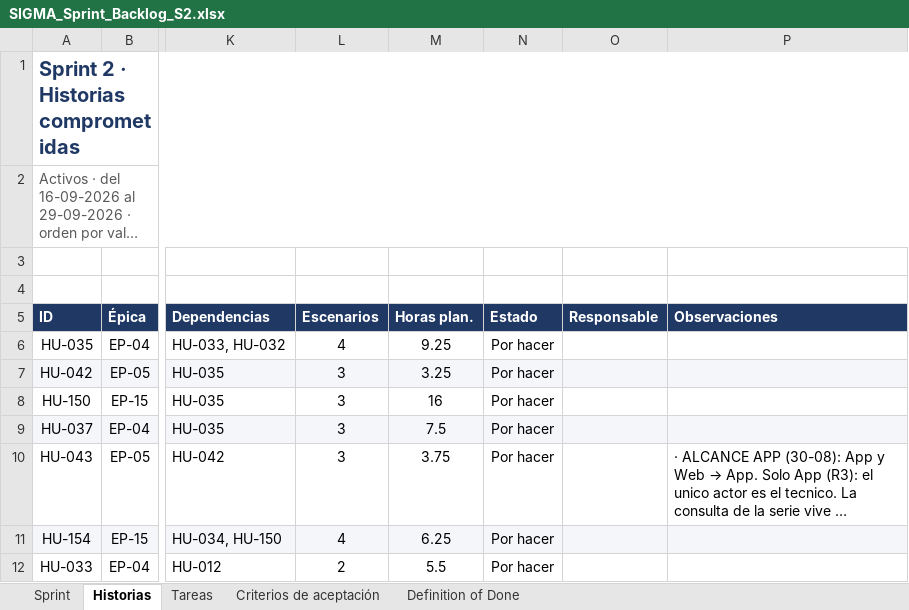
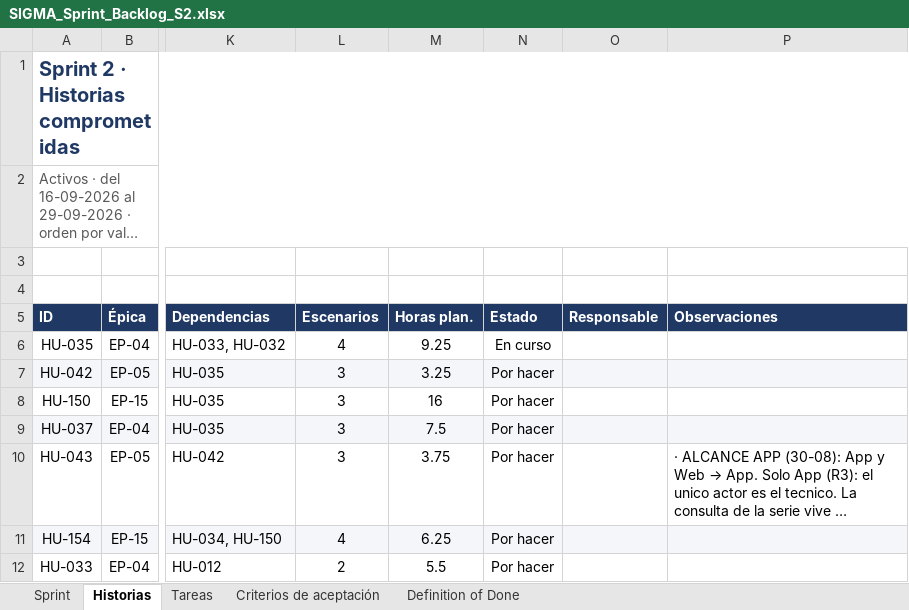
Before and after one commit to CodigoCreativoCL/SIGMA, an Excel workbook: Fase 2/Sprint Backlogs/SIGMA_Sprint_Backlog_S2.xlsx, sheet Historias, drawn as a sheet; only a part is shown, gaps mark what is left out; long unchanged cells end in …; values as stored, in another font and other column widths than the file's, no borders; conditional formats not drawn; the diff names each change by its address in the sheet, - before the commit and + after, or states it on an @@ line.

```diff
--- a/Fase 2/Sprint Backlogs/SIGMA_Sprint_Backlog_S2.xlsx (sheet Historias)
+++ b/Fase 2/Sprint Backlogs/SIGMA_Sprint_Backlog_S2.xlsx (sheet Historias)
-N6 (Estado): Por hacer
+N6 (Estado): En curso
```
Also changed, not shown: sheet Tareas, 12 other files.
